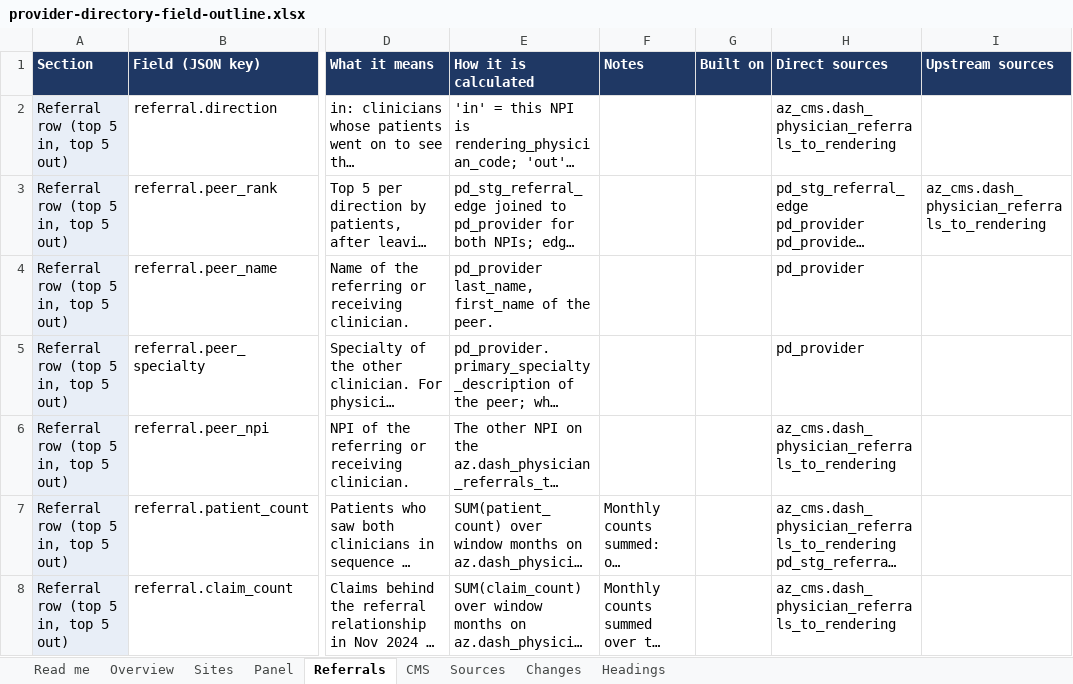
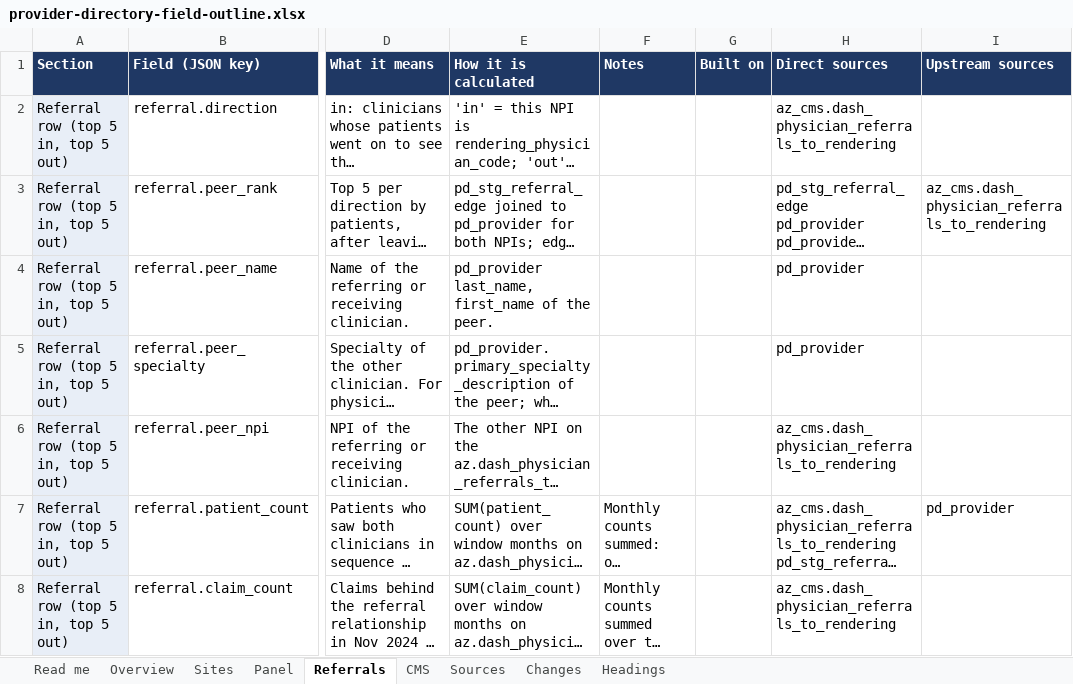
Before and after one commit to bbluecircles/dashboard_stuff, an Excel workbook: docs/provider-directory-field-outline.xlsx, sheet Referrals, drawn as a sheet; only a part is shown, gaps mark what is left out; long unchanged cells end in …; values as stored, in another font and other column widths than the file's, no borders; the diff names each change by its address in the sheet, - before the commit and + after, or states it on an @@ line.

```diff
--- a/docs/provider-directory-field-outline.xlsx (sheet Referrals)
+++ b/docs/provider-directory-field-outline.xlsx (sheet Referrals)
-I7 (Upstream sources): (empty)
+I7 (Upstream sources): pd_provider
```
Also changed, not shown: sheet Sources, 11 other files.
